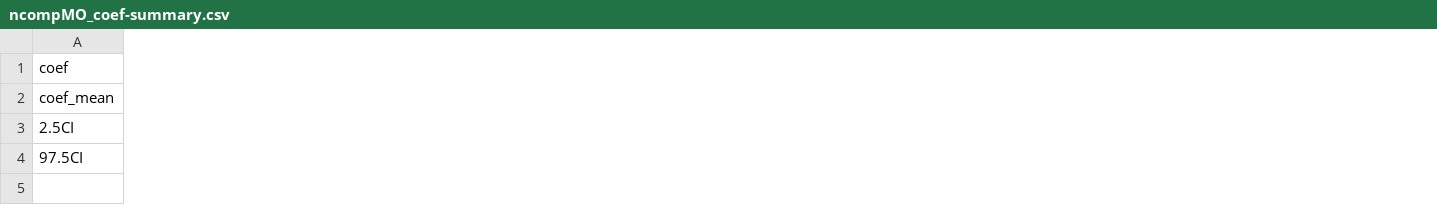
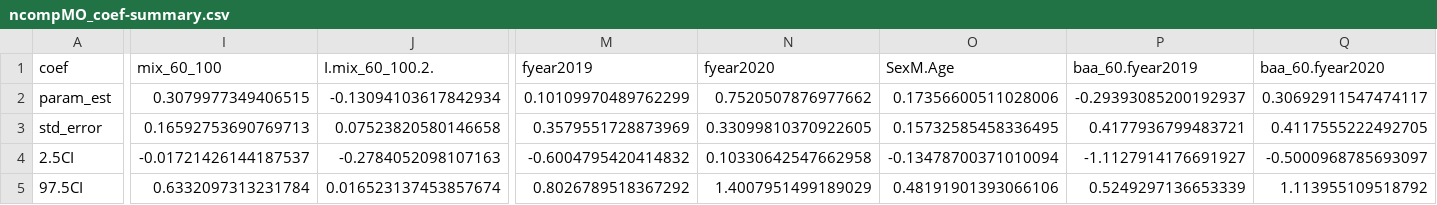
Before and after one commit to s-cunningham/NYFisherRodenticide, a CSV file: results/ncompMO_coef-summary.csv, drawn as a sheet; only a part is shown, gaps mark what is left out; removed rows and columns are numbered as before the commit, all else as after; rows hold the shown columns only; the diff covers the shown part only; the diff names each change by its address in the sheet, - before the commit and + after, or states it on an @@ line.

Commit message:
Averaged parameter estimates 2022-08-18

```diff
--- a/results/ncompMO_coef-summary.csv
+++ b/results/ncompMO_coef-summary.csv
+column I (mix_60_100), rows 4-5: -0.01721426144187537 | 0.6332097313231784
+column J (I.mix_60_100.2.), rows 4-5: -0.2784052098107163 | 0.016523137453857674
+column M (fyear2019), rows 4-5: -0.6004795420414832 | 0.8026789518367292
+column N (fyear2020), rows 4-5: 0.10330642547662958 | 1.4007951499189029
+column O (SexM.Age), rows 4-5: -0.13478700371010094 | 0.48191901393066106
+column P (baa_60.fyear2019), rows 4-5: -1.1127914176691927 | 0.5249297136653339
+column Q (baa_60.fyear2020), rows 4-5: -0.5000968785693097 | 1.113955109518792
-row 2: coef_mean
+row 2: param_est | 0.3079977349406515 | -0.13094103617842934 | 0.10109970489762299 | 0.7520507876977662 | 0.17356600511028006 | -0.29393085200192937 | 0.30692911547474117
+row 3: std_error | 0.16592753690769713 | 0.07523820580146658 | 0.3579551728873969 | 0.33099810370922605 | 0.15732585458336495 | 0.4177936799483721 | 0.4117555222492705
```
Also changed, not shown: 2 added columns, 7 removed columns and 18 edited cells elsewhere in this file, results/ncompT_coef-summary.csv.
